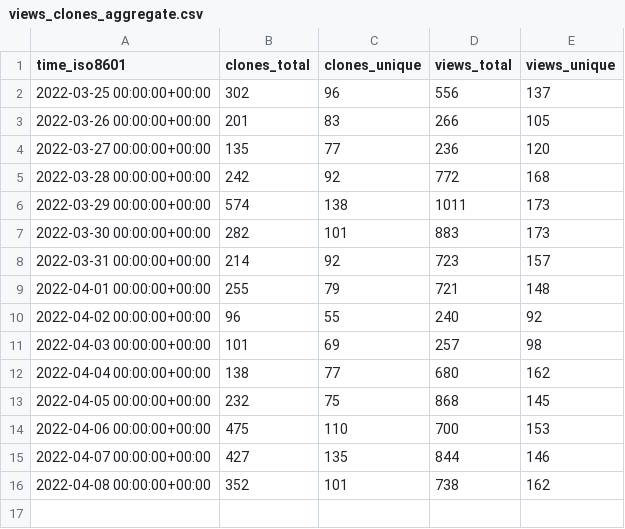
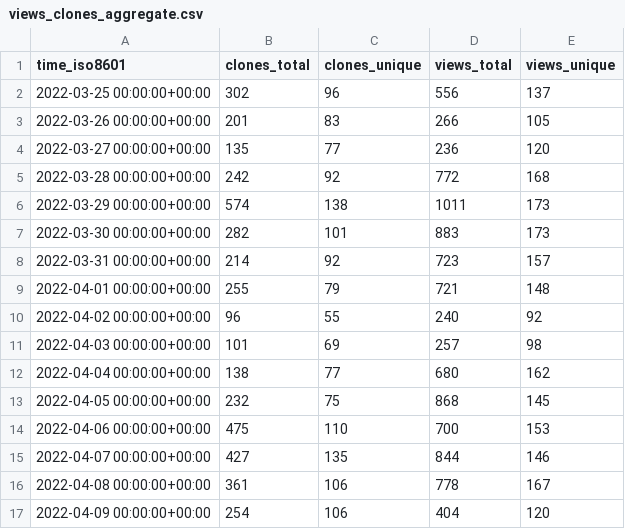
Before and after one commit to vinbrucelu/cli, a CSV file: ignite-hq/cli/ghrs-data/views_clones_aggregate.csv, drawn as a sheet.

```diff
--- a/ignite-hq/cli/ghrs-data/views_clones_aggregate.csv
+++ b/ignite-hq/cli/ghrs-data/views_clones_aggregate.csv
@@ -15,2 +15,3 @@ time_iso8601,clones_total,clones_unique,views_total,views_unique
 2022-04-07 00:00:00+00:00,427,135,844,146
-2022-04-08 00:00:00+00:00,352,101,738,162
+2022-04-08 00:00:00+00:00,361,106,778,167
+2022-04-09 00:00:00+00:00,254,106,404,120
```
Also changed, not shown: 1 other file.
